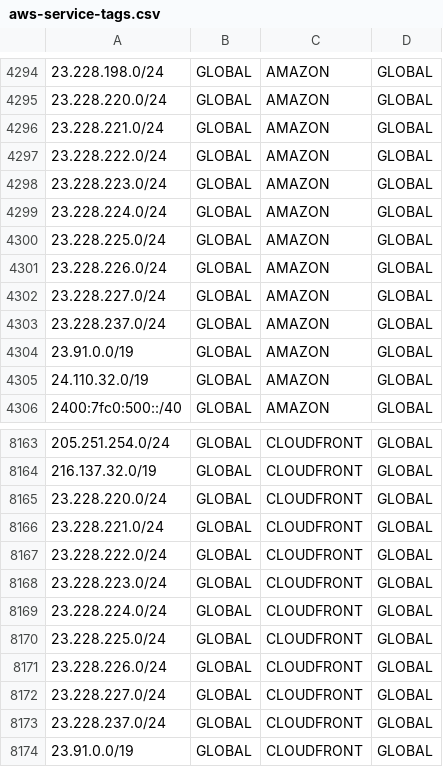
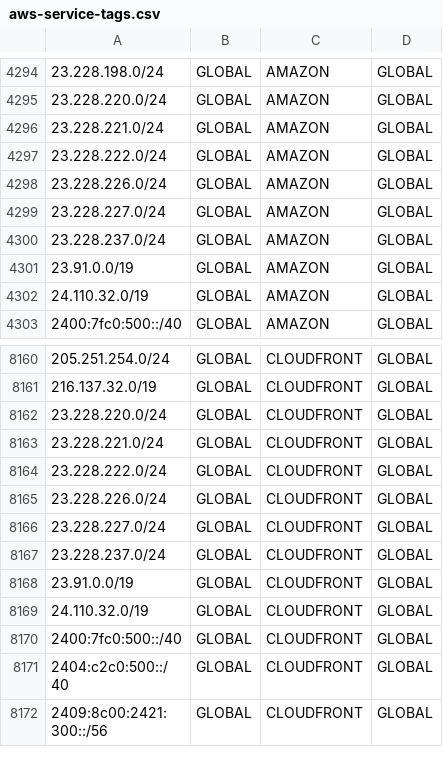
Before and after one commit to KustoKing/known-ip-addresses, a CSV file: cloud-ip-ranges/aws-service-tags.csv, drawn as a sheet; only a part is shown, gaps mark what is left out; the shorter side is filled out with more unchanged rows.

```diff
--- a/cloud-ip-ranges/aws-service-tags.csv
+++ b/cloud-ip-ranges/aws-service-tags.csv
@@ -4297,5 +4297,2 @@
 "23.228.222.0/24","GLOBAL","AMAZON","GLOBAL"
-"23.228.223.0/24","GLOBAL","AMAZON","GLOBAL"
-"23.228.224.0/24","GLOBAL","AMAZON","GLOBAL"
-"23.228.225.0/24","GLOBAL","AMAZON","GLOBAL"
 "23.228.226.0/24","GLOBAL","AMAZON","GLOBAL"
@@ -8167,5 +8164,2 @@
 "23.228.222.0/24","GLOBAL","CLOUDFRONT","GLOBAL"
-"23.228.223.0/24","GLOBAL","CLOUDFRONT","GLOBAL"
-"23.228.224.0/24","GLOBAL","CLOUDFRONT","GLOBAL"
-"23.228.225.0/24","GLOBAL","CLOUDFRONT","GLOBAL"
 "23.228.226.0/24","GLOBAL","CLOUDFRONT","GLOBAL"
```
